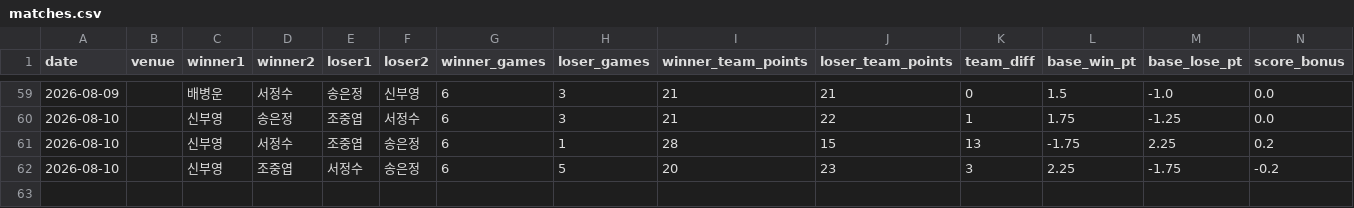
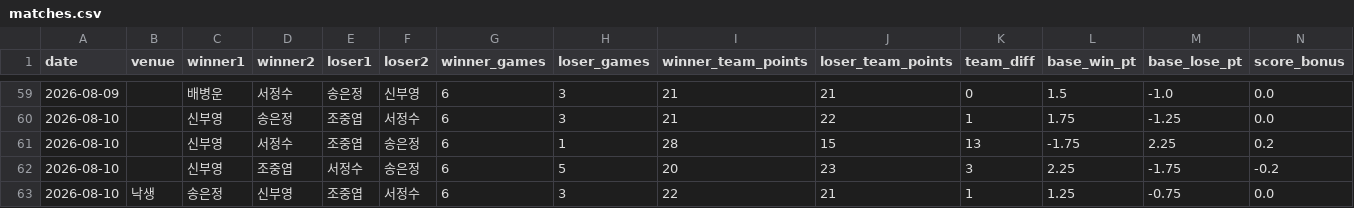
Before and after one commit to se0007se0007-dotcom/ranking_app, a CSV file: matches.csv, drawn as a sheet; only a part is shown, gaps mark what is left out; rows hold the shown columns only; the diff names each change by its address in the sheet, - before the commit and + after, or states it on an @@ line.

Commit message:
data: update matches.csv

```diff
--- a/matches.csv
+++ b/matches.csv
+row 63: 2026-08-10 | 낙생 | 송은정 | 신부영 | 조중엽 | 서정수 | 6 | 3 | 22 | 21 | 1 | 1.25 | -0.75 | 0.0
```
